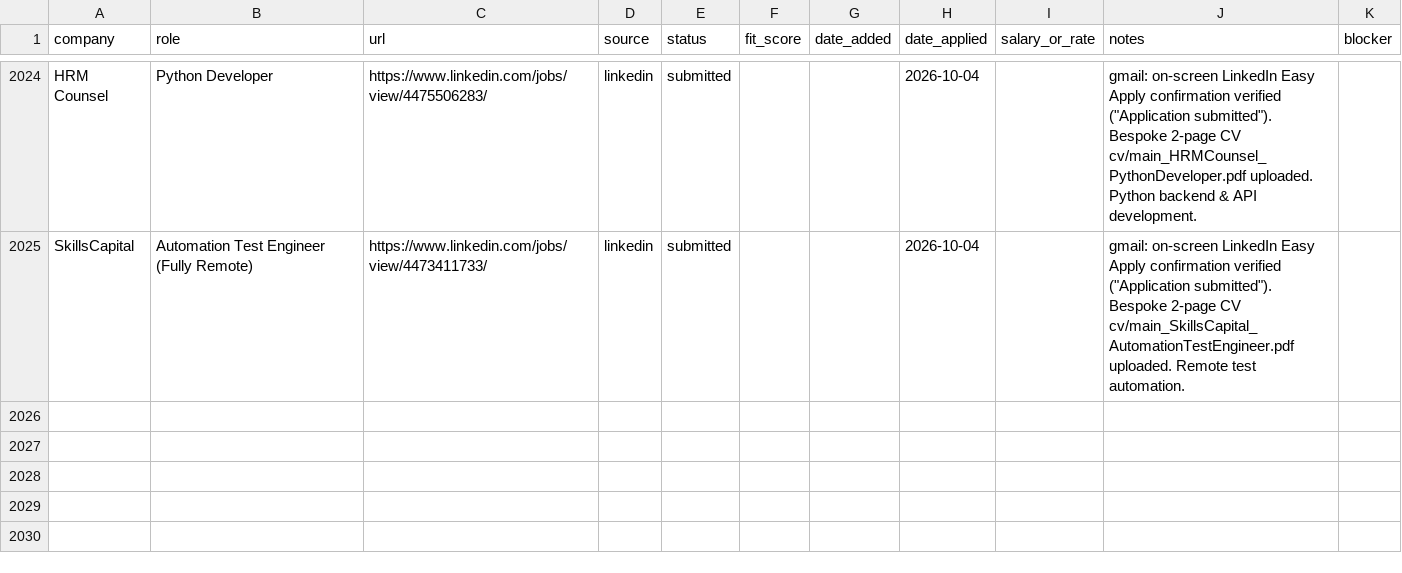
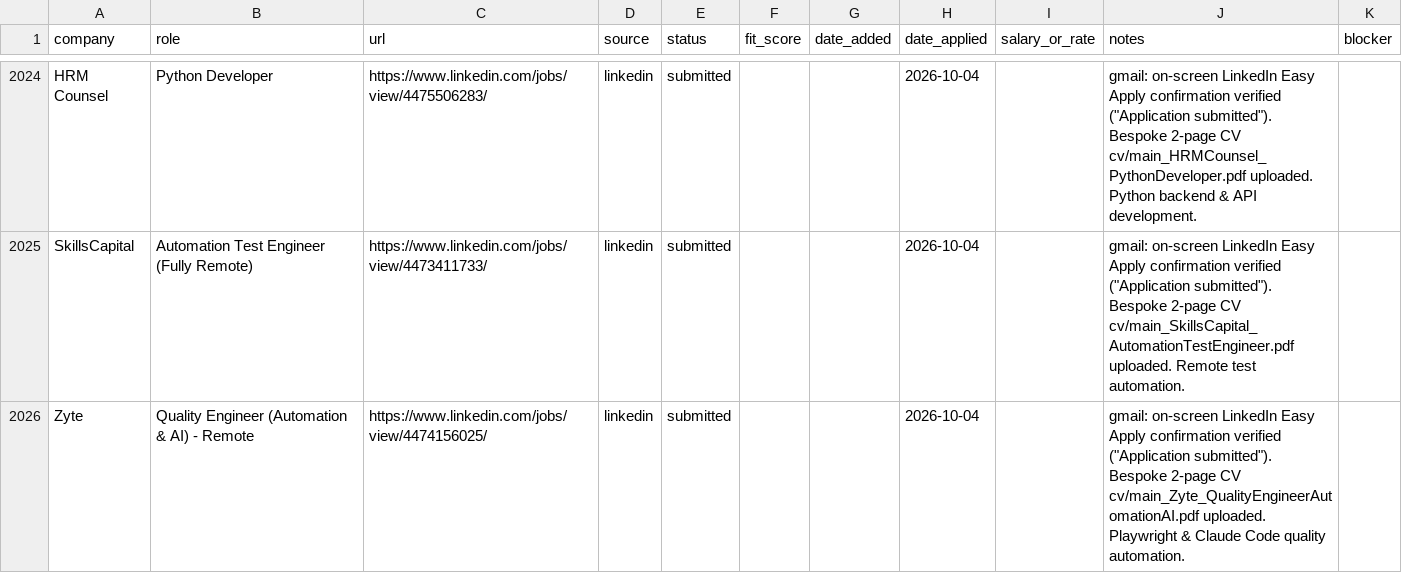
Before and after one commit to prab-gupta/job-hunt, a CSV file: applications.csv, drawn as a sheet; only a part is shown, gaps mark what is left out; the diff names each change by its address in the sheet, - before the commit and + after, or states it on an @@ line.

Commit message:
feat(apply): submit Zyte Quality Engineer (Automation & AI) (#66)

```diff
--- a/applications.csv
+++ b/applications.csv
+row 2026: Zyte | Quality Engineer (Automation & AI) - Remote | https://www.linkedin.com/jobs/view/4474156025/ | linkedin | submitted |  |  | 2026-10-04 |  | gmail: on-screen LinkedIn Easy Apply confirmation verified ("Application submitted"). Bespoke 2-page CV cv/main_Zyte_QualityEngineerAutomationAI.pdf uploaded. Playwright & Claude Code quality automation.
```
Also changed, not shown: data/csvs/applications.csv, loop/applications.csv, 2 other files.
